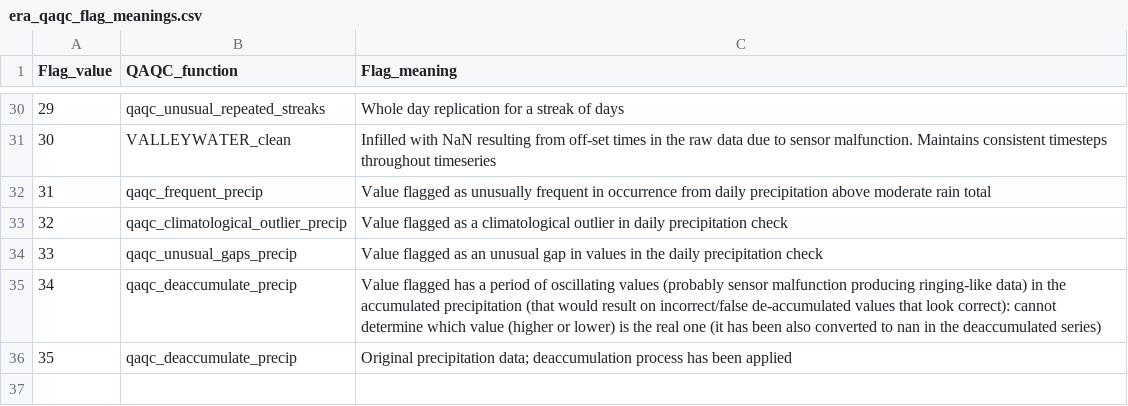
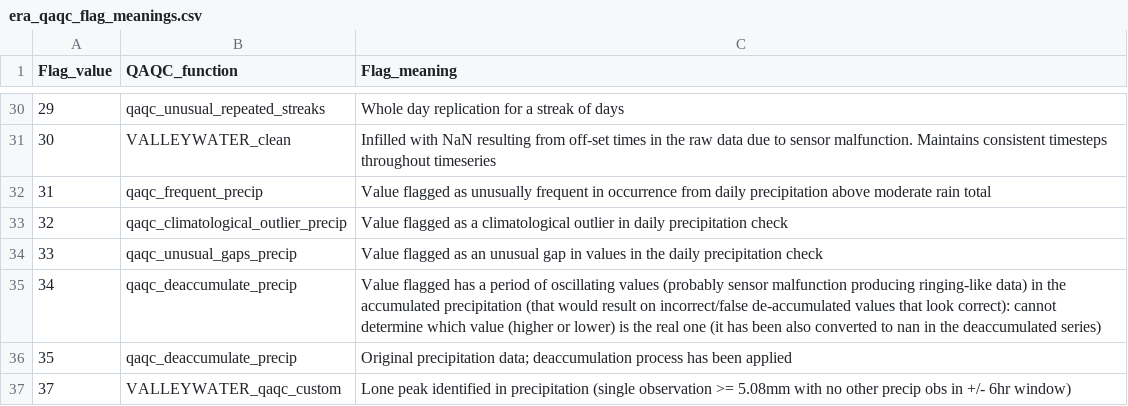
Before and after one commit to Eagle-Rock-Analytics/historical-obs-platform, a CSV file: test_platform/scripts/3_qaqc_data/era_qaqc_flag_meanings.csv, drawn as a sheet; only a part is shown, gaps mark what is left out; the diff names each change by its address in the sheet, - before the commit and + after, or states it on an @@ line.

Commit message:
add lone peak flag

```diff
--- a/test_platform/scripts/3_qaqc_data/era_qaqc_flag_meanings.csv
+++ b/test_platform/scripts/3_qaqc_data/era_qaqc_flag_meanings.csv
+row 37: 37 | VALLEYWATER_qaqc_custom | Lone peak identified in precipitation (single observation >= 5.08mm with no other precip obs in +/- 6hr window)
```
